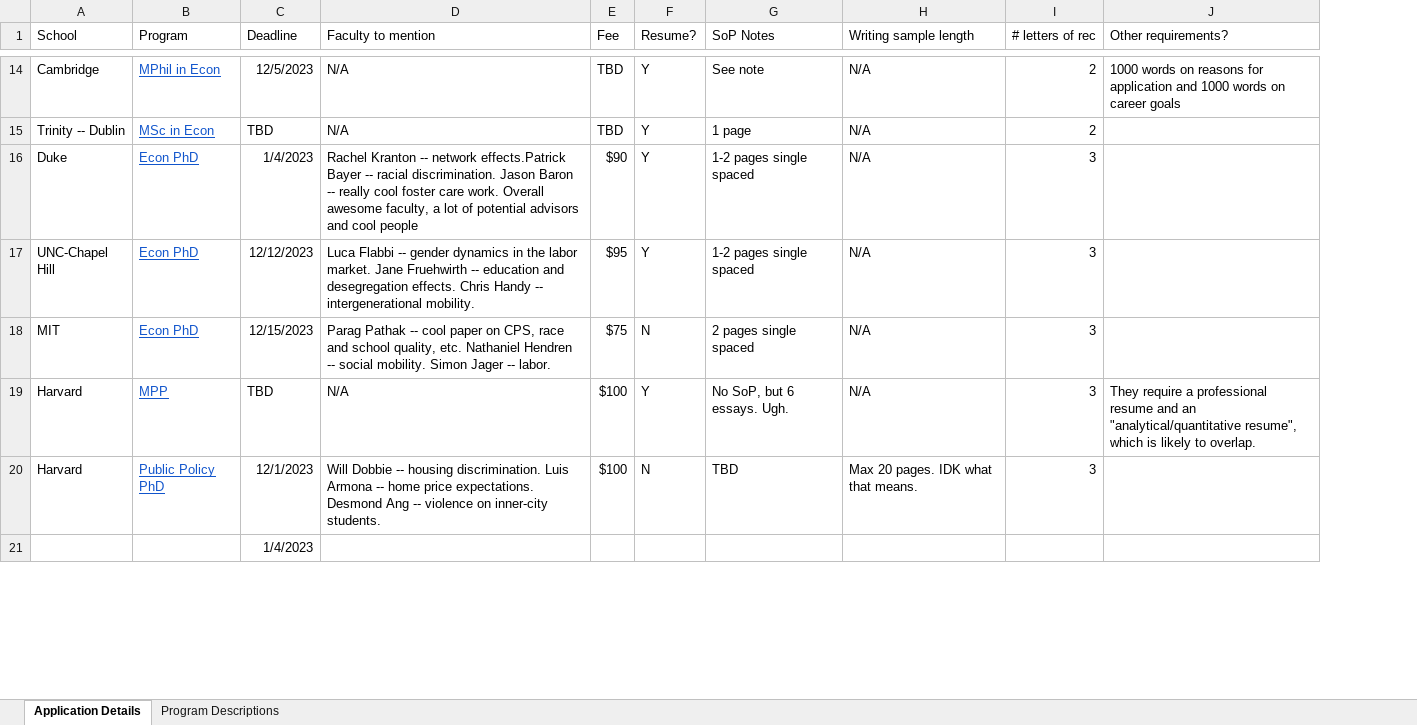
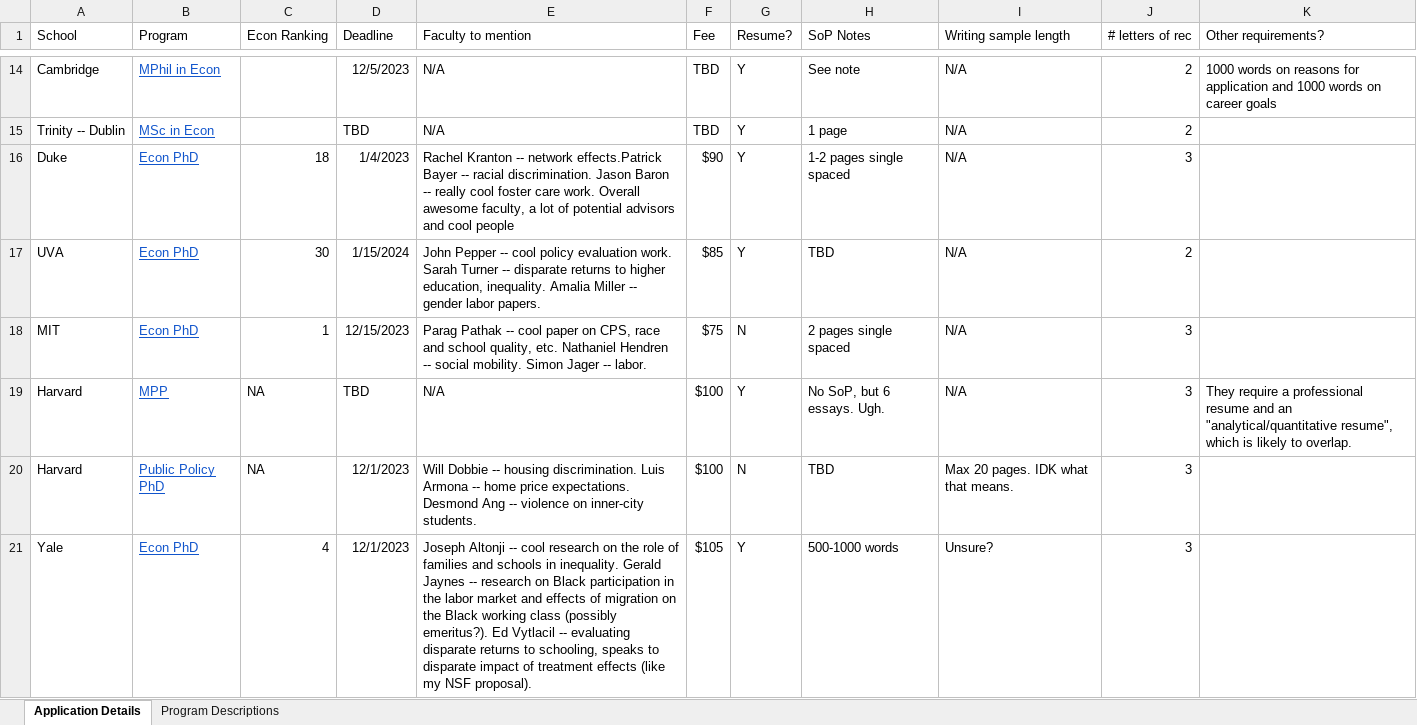
Before and after one commit to ksadovi/transit_credit-access, an Excel workbook: notes/Grad.schools.xlsx, sheet Application Details, drawn as a sheet; only a part is shown, gaps mark what is left out; values as stored, in another font and other column widths than the file's, no borders; removed rows and columns are numbered as before the commit, all else as after; the diff covers the shown part only; the diff names each change by its address in the sheet, - before the commit and + after, or states it on an @@ line.

Commit message:
Swapped UVA for UNC, added Yale

```diff
--- a/notes/Grad.schools.xlsx (sheet Application Details)
+++ b/notes/Grad.schools.xlsx (sheet Application Details)
+column C (Econ Ranking), row 16: 18; rows 18-20: 1 | NA | NA
-row 17: UNC-Chapel Hill | Econ PhD | 12/12/2023 | Luca Flabbi -- gender dynamics in the labor market. Jane Fruehwirth -- education and desegregation effects. Chris Handy -- intergenerational mobility. | $95 | Y | 1-2 pages single spaced | N/A | 3
+row 17: UVA | Econ PhD | 30 | 1/15/2024 | John Pepper -- cool policy evaluation work. Sarah Turner -- disparate returns to higher education, inequality. Amalia Miller -- gender labor papers. | $85 | Y | TBD | N/A | 2
-row 21:  |  | 1/4/2023
+row 21: Yale | Econ PhD | 4 | 12/1/2023 | Joseph Altonji -- cool research on the role of families and schools in inequality. Gerald Jaynes -- research on Black participation in the labor market and effects of migration on the Black working class (possibly emeritus?). Ed Vytlacil -- evaluating disparate returns to schooling, speaks to disparate impact of treatment effects (like my NSF proposal). | $105 | Y | 500-1000 words | Unsure? | 3
```
Also changed, not shown: 5 added rows and 1 edited cell elsewhere in this sheet, formulas that keep their value, 1 other file.
